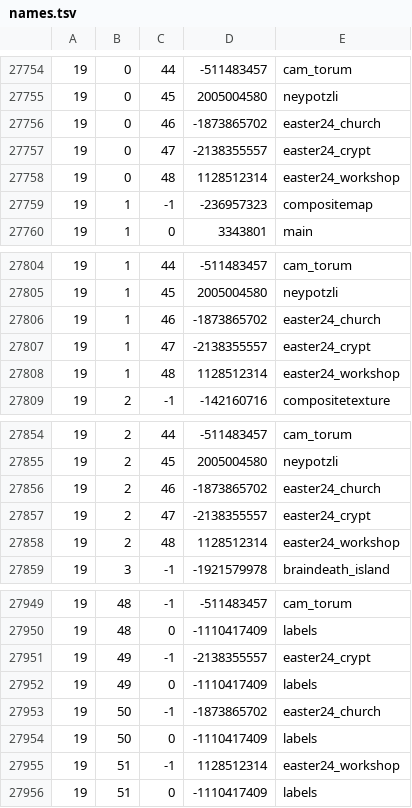
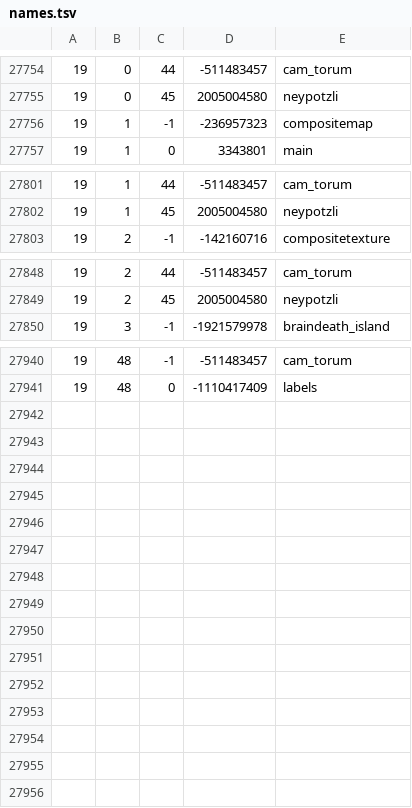
Before and after one commit to Joshua-F/cache-names, a TSV file: names.tsv, drawn as a sheet; only a part is shown, gaps mark what is left out; the diff names each change by its address in the sheet, - before the commit and + after, or states it on an @@ line.

```diff
--- a/names.tsv
+++ b/names.tsv
-row 27756: 19 | 0 | 46 | -1873865702 | easter24_church
-row 27757: 19 | 0 | 47 | -2138355557 | easter24_crypt
-row 27758: 19 | 0 | 48 | 1128512314 | easter24_workshop
-row 27806: 19 | 1 | 46 | -1873865702 | easter24_church
-row 27807: 19 | 1 | 47 | -2138355557 | easter24_crypt
-row 27808: 19 | 1 | 48 | 1128512314 | easter24_workshop
-row 27856: 19 | 2 | 46 | -1873865702 | easter24_church
-row 27857: 19 | 2 | 47 | -2138355557 | easter24_crypt
-row 27858: 19 | 2 | 48 | 1128512314 | easter24_workshop
-row 27951: 19 | 49 | -1 | -2138355557 | easter24_crypt
-row 27952: 19 | 49 | 0 | -1110417409 | labels
-row 27953: 19 | 50 | -1 | -1873865702 | easter24_church
-row 27954: 19 | 50 | 0 | -1110417409 | labels
-row 27955: 19 | 51 | -1 | 1128512314 | easter24_workshop
-row 27956: 19 | 51 | 0 | -1110417409 | labels
```
Also changed, not shown: name-hashes.tsv.
